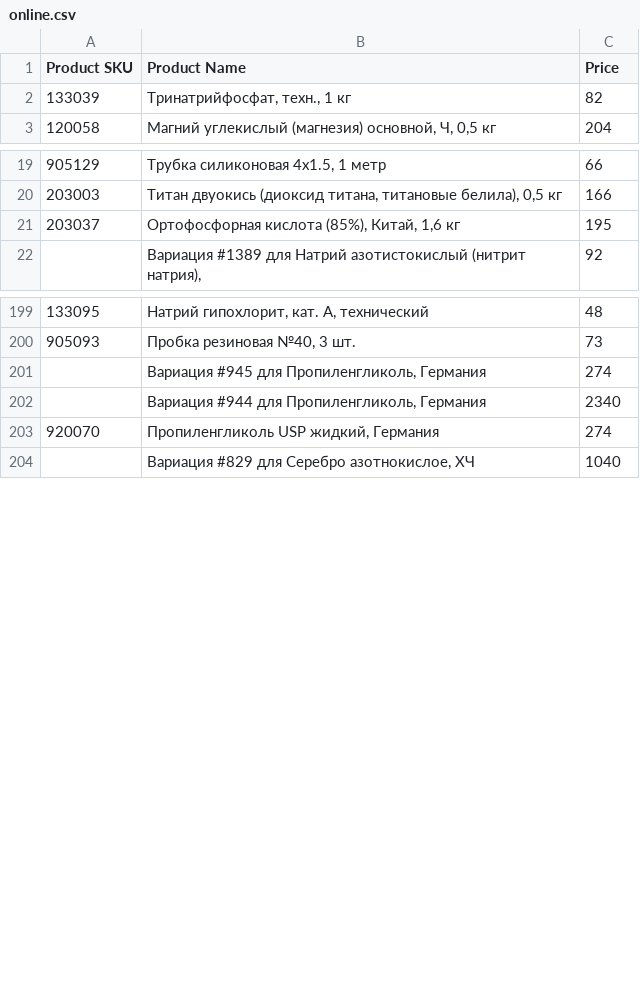
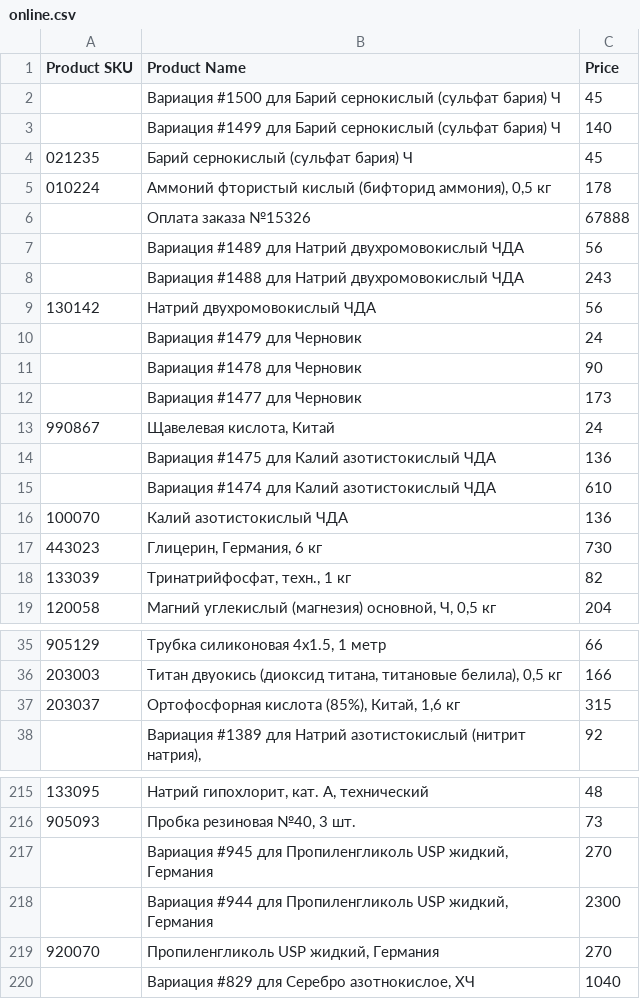
Before and after one commit to missingdays/__cmp__, a CSV file: online.csv, drawn as a sheet; only a part is shown, gaps mark what is left out; the diff covers the shown part only.

Commit message:
Fix bug with product SKU

```diff
--- a/online.csv
+++ b/online.csv
@@ -1,2 +1,18 @@
 "Product SKU","Product Name","Price"
+"","Вариация #1500 для Барий сернокислый (сульфат бария) Ч","45"
+"","Вариация #1499 для Барий сернокислый (сульфат бария) Ч","140"
+"021235","Барий сернокислый (сульфат бария) Ч","45"
+"010224","Аммоний фтористый кислый (бифторид аммония), 0,5 кг","178"
+"","Оплата заказа №15326","67888"
+"","Вариация #1489 для Натрий двухромовокислый ЧДА","56"
+"","Вариация #1488 для Натрий двухромовокислый ЧДА","243"
+"130142","Натрий двухромовокислый ЧДА","56"
+"","Вариация #1479 для Черновик","24"
+"","Вариация #1478 для Черновик","90"
+"","Вариация #1477 для Черновик","173"
+"990867","Щавелевая кислота, Китай","24"
+"","Вариация #1475 для Калий азотистокислый ЧДА","136"
+"","Вариация #1474 для Калий азотистокислый ЧДА","610"
+"100070","Калий азотистокислый ЧДА","136"
+"443023","Глицерин, Германия, 6 кг","730"
 "133039","Тринатрийфосфат, техн., 1 кг","82"
@@ -20,3 +36,3 @@
 "203003","Титан двуокись (диоксид титана, титановые белила), 0,5 кг","166"
-"203037","Ортофосфорная кислота (85%), Китай, 1,6 кг","195"
+"203037","Ортофосфорная кислота (85%), Китай, 1,6 кг","315"
 "","Вариация #1389 для Натрий азотистокислый (нитрит натрия),","92"
@@ -200,5 +216,5 @@
 "905093","Пробка резиновая №40, 3 шт.","73"
-"","Вариация #945 для Пропиленгликоль, Германия","274"
-"","Вариация #944 для Пропиленгликоль, Германия","2340"
-"920070","Пропиленгликоль USP жидкий, Германия","274"
+"","Вариация #945 для Пропиленгликоль USP жидкий, Германия","270"
+"","Вариация #944 для Пропиленгликоль USP жидкий, Германия","2300"
+"920070","Пропиленгликоль USP жидкий, Германия","270"
 "","Вариация #829 для Серебро азотнокислое, ХЧ","1040"
```
Also changed, not shown: 2 edited cells elsewhere in this file, 2 other files.
